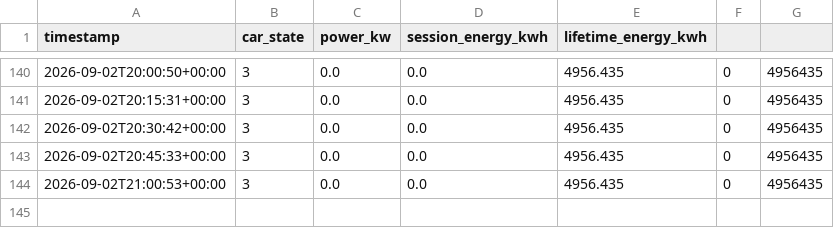
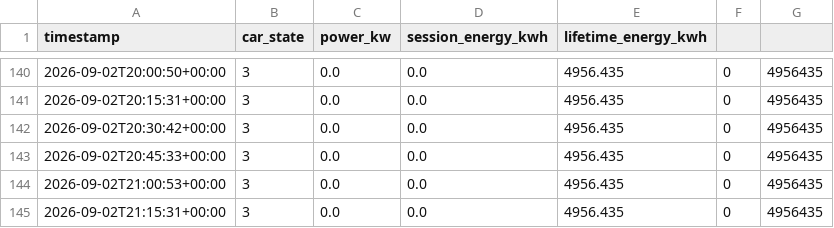
Before and after one commit to Zeikki96/GO-E, a CSV file: goe_log.csv, drawn as a sheet; only a part is shown, gaps mark what is left out.

```diff
--- a/goe_log.csv
+++ b/goe_log.csv
@@ -144 +144,2 @@ timestamp,car_state,power_kw,session_energy_kwh,lifetime_energy_kwh
 2026-09-02T21:00:53+00:00,3,0.0,0.0,4956.435,0,4956435
+2026-09-02T21:15:31+00:00,3,0.0,0.0,4956.435,0,4956435
```
Also changed, not shown: 1 other file.
